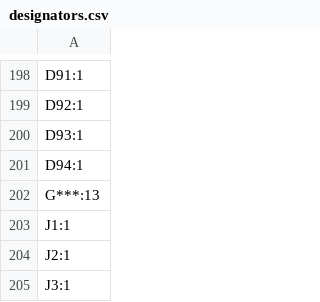
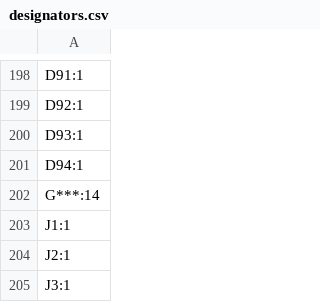
Before and after one commit to cheyao/aniboard, a CSV file: PCB/production/designators.csv, drawn as a sheet; only a part is shown, gaps mark what is left out.

```diff
--- a/PCB/production/designators.csv
+++ b/PCB/production/designators.csv
@@ -201,3 +201,3 @@ D93:1
 D94:1
-G***:13
+G***:14
 J1:1
```
Also changed, not shown: PCB/production/bom.csv, PCB/production/positions.csv, 15 other files.
